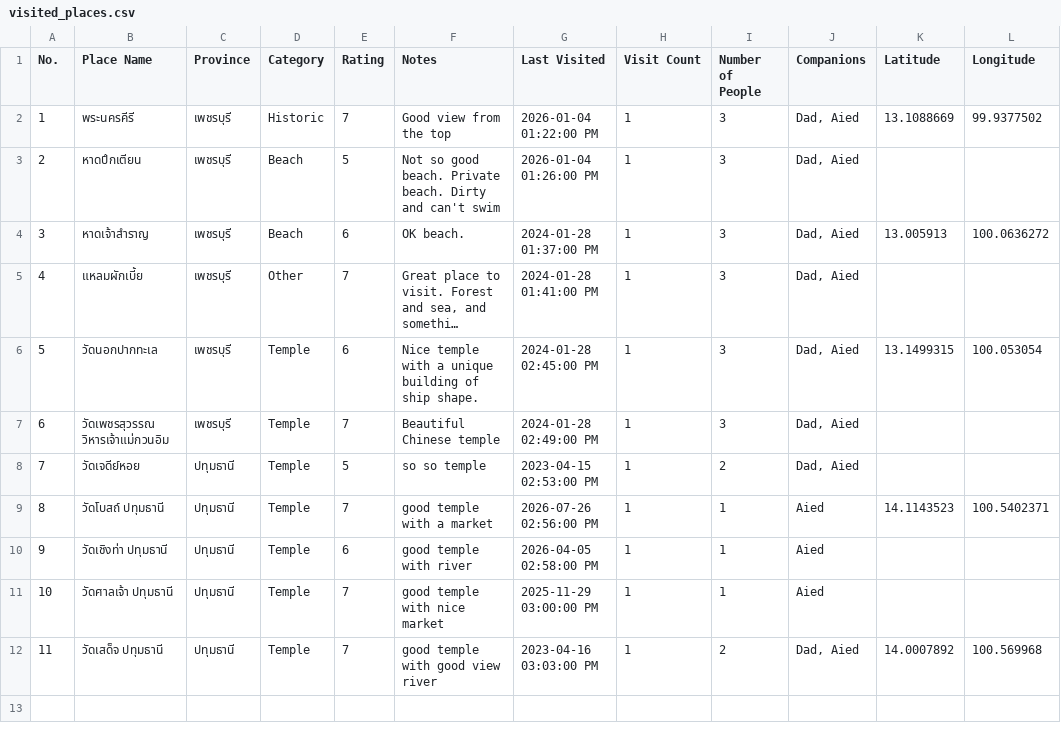
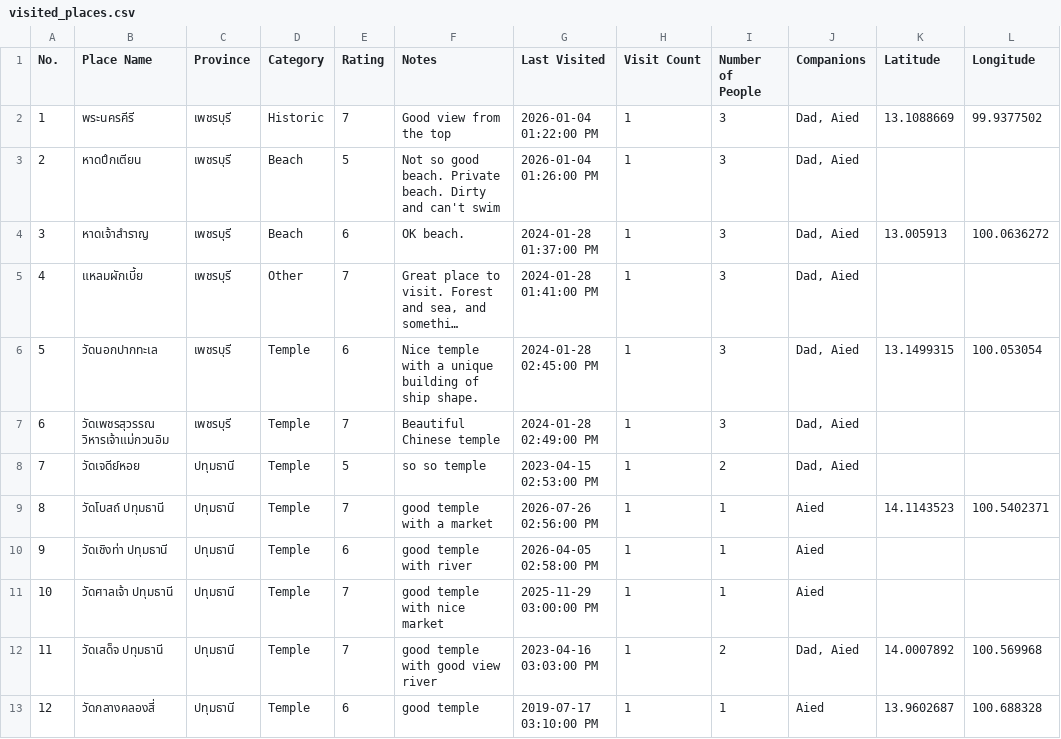
Before and after one commit to PongKool/myvisited, a CSV file: visited_places.csv, drawn as a sheet; long unchanged cells end in ….

Commit message:
Update visited_places.csv from app

```diff
--- a/visited_places.csv
+++ b/visited_places.csv
@@ -12 +12,2 @@ No.,Place Name,Province,Category,Rating,Notes,Last Visited,Visit Count,Number of
 11,วัดเสด็จ ปทุมธานี,ปทุมธานี,Temple,7,good temple with good view river,2023-04-16 03:03:00 PM,1,2,"Dad, Aied",14.0007892,100.569968
+12,วัดกลางคลองสี่,ปทุมธานี,Temple,6,good temple,2019-07-17 03:10:00 PM,1,1,Aied,13.9602687,100.688328
```
